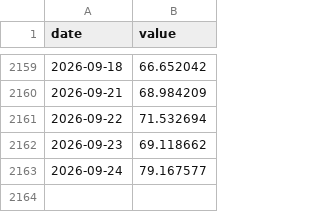
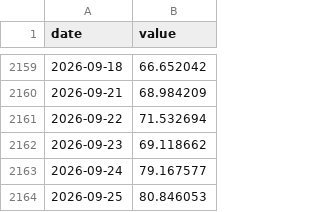
Before and after one commit to smsyt4sjvc-crypto/Wiki-Brain, a CSV file: research-vault/data/fragility/series/rvol10.csv, drawn as a sheet; only a part is shown, gaps mark what is left out.

```diff
--- a/research-vault/data/fragility/series/rvol10.csv
+++ b/research-vault/data/fragility/series/rvol10.csv
@@ -2163 +2163,2 @@ date,value
 2026-09-24,79.167577
+2026-09-25,80.846053
```
Also changed, not shown: research-vault/data/fragility/series/bbb_oas.csv, research-vault/data/fragility/series/ccc_hy_gap.csv, 10 other files.
